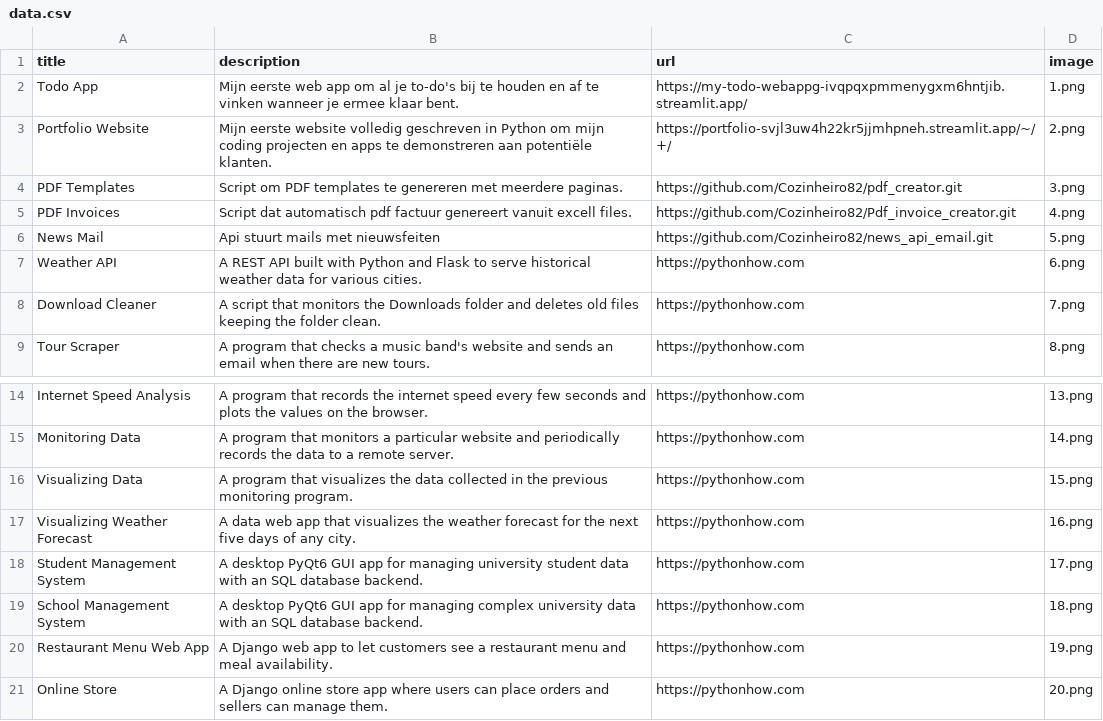
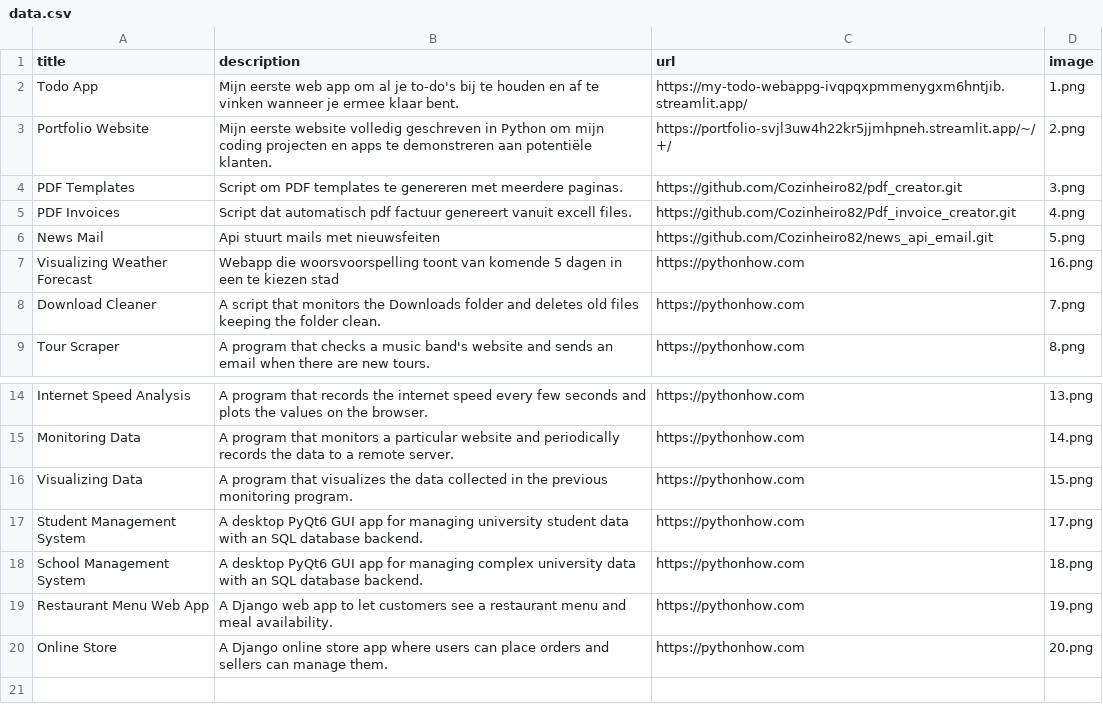
Before and after one commit to Cozinheiro82/portfolio, a CSV file: data.csv, drawn as a sheet; only a part is shown, gaps mark what is left out; removed rows and columns are numbered as before the commit, all else as after; the diff names each change by its address in the sheet, - before the commit and + after, or states it on an @@ line.

Commit message:
adding weather app

```diff
--- a/data.csv
+++ b/data.csv
-row 7: Weather API | A REST API built with Python and Flask to serve historical weather data for various cities. | https://pythonhow.com | 6.png
+row 7: Visualizing Weather Forecast | Webapp die woorsvoorspelling toont van komende 5 dagen in een te kiezen stad | https://pythonhow.com | 16.png
-row 17: Visualizing Weather Forecast | A data web app that visualizes the weather forecast for the next five days of any city. | https://pythonhow.com | 16.png
```
Also changed, not shown: 1 other file.
